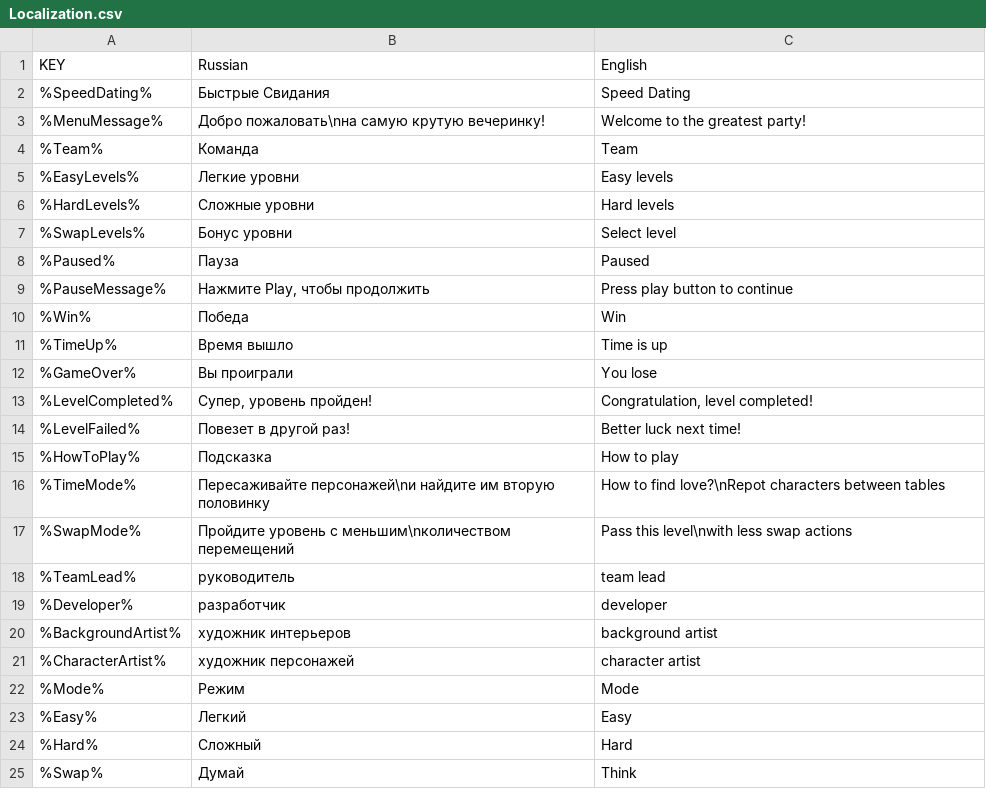
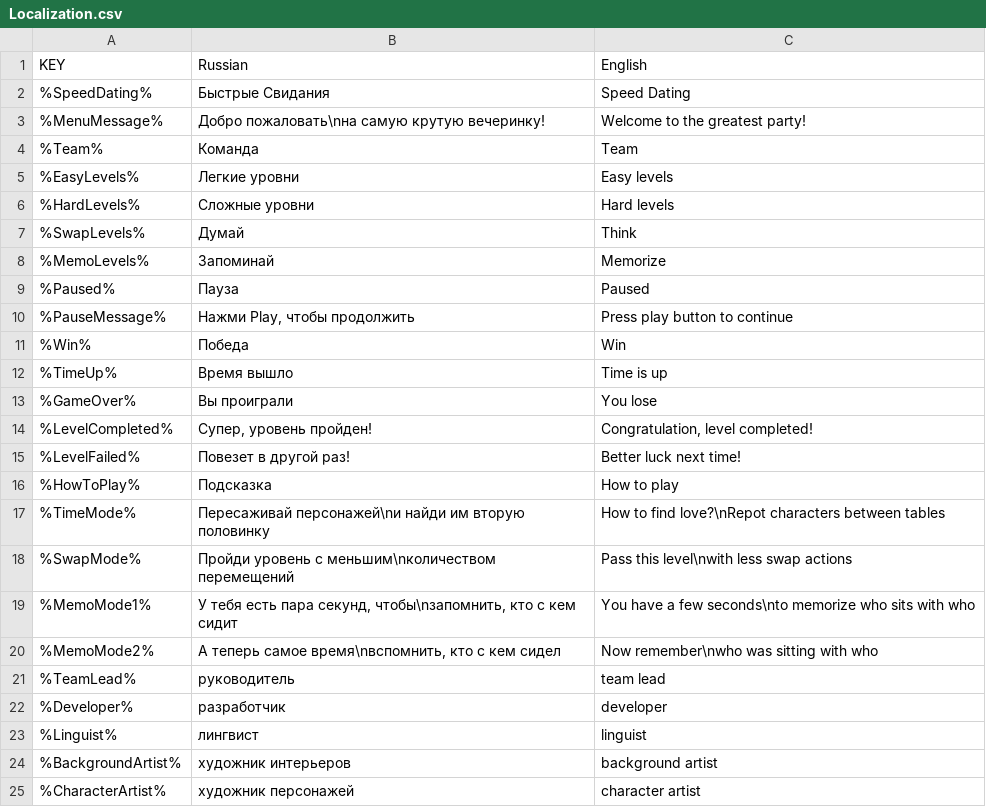
Before and after one commit to hippogamesunity/SpeedDating, a CSV file: Assets/Resources/Localization.csv, drawn as a sheet; only a part is shown; the shorter side is filled out with more unchanged rows.

```diff
--- a/Assets/Resources/Localization.csv
+++ b/Assets/Resources/Localization.csv
@@ -6,5 +6,6 @@
 %HardLevels%;Сложные уровни;Hard levels
-%SwapLevels%;Бонус уровни;Select level
+%SwapLevels%;Думай;Think
+%MemoLevels%;Запоминай;Memorize
 %Paused%;Пауза;Paused
-%PauseMessage%;Нажмите Play, чтобы продолжить;Press play button to continue
+%PauseMessage%;Нажми Play, чтобы продолжить;Press play button to continue
 %Win%;Победа;Win
@@ -15,6 +16,9 @@
 %HowToPlay%;Подсказка;How to play
-%TimeMode%;Пересаживайте персонажей\nи найдите им вторую половинку;How to find love?\nRepot characters between tables
-%SwapMode%;Пройдите уровень с меньшим\nколичеством перемещений;Pass this level\nwith less swap actions
+%TimeMode%;Пересаживай персонажей\nи найди им вторую половинку;How to find love?\nRepot characters between tables
+%SwapMode%;Пройди уровень с меньшим\nколичеством перемещений;Pass this level\nwith less swap actions
+%MemoMode1%;У тебя есть пара секунд, чтобы\nзапомнить, кто с кем сидит;You have a few seconds\nto memorize who sits with who
+%MemoMode2%;А теперь самое время\nвспомнить, кто с кем сидел;Now remember\nwho was sitting with who
 %TeamLead%;руководитель;team lead
 %Developer%;разработчик;developer
+%Linguist%;лингвист;linguist
 %BackgroundArtist%;художник интерьеров;background artist
```
Also changed, not shown: 27 other files.
